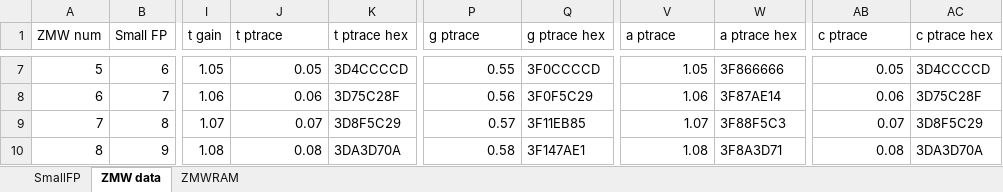
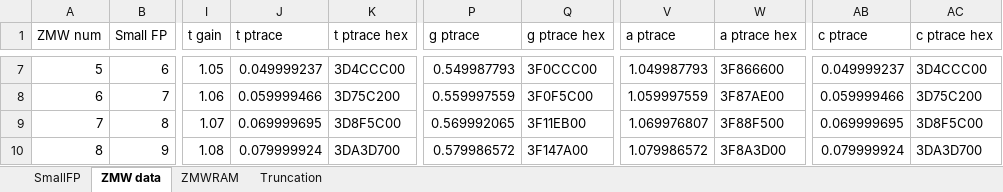
Before and after one commit to henrychoi/realtime, an Excel workbook: FPGA/pprojector3/ipcore_dir/BRAM content.xlsm, sheet ZMW data, drawn as a sheet; only a part is shown, gaps mark what is left out; values as stored, in another font and other column widths than the file's, no borders; table styles not drawn; the diff covers the shown part only; the diff names each change by its address in the sheet, - before the commit and + after, or states it on an @@ line.

Commit message:
Getting the correct photonic trace (verified with 3 data points) :-)

```diff
--- a/FPGA/pprojector3/ipcore_dir/BRAM content.xlsm (sheet ZMW data)
+++ b/FPGA/pprojector3/ipcore_dir/BRAM content.xlsm (sheet ZMW data)
+sheet tab: Truncation
-J7 (t ptrace): 0.05
+J7 (t ptrace): 0.049999237
-K7 (t ptrace hex): 3D4CCCCD
+K7 (t ptrace hex): 3D4CCC00
-P7 (g ptrace): 0.55
+P7 (g ptrace): 0.549987793
-Q7 (g ptrace hex): 3F0CCCCD
+Q7 (g ptrace hex): 3F0CCC00
-V7 (a ptrace): 1.05
+V7 (a ptrace): 1.049987793
-W7 (a ptrace hex): 3F866666
+W7 (a ptrace hex): 3F866600
-AB7 (c ptrace): 0.05
+AB7 (c ptrace): 0.049999237
-AC7 (c ptrace hex): 3D4CCCCD
+AC7 (c ptrace hex): 3D4CCC00
-J8 (t ptrace): 0.06
+J8 (t ptrace): 0.059999466
-K8 (t ptrace hex): 3D75C28F
+K8 (t ptrace hex): 3D75C200
-P8 (g ptrace): 0.56
+P8 (g ptrace): 0.559997559
-Q8 (g ptrace hex): 3F0F5C29
+Q8 (g ptrace hex): 3F0F5C00
-V8 (a ptrace): 1.06
+V8 (a ptrace): 1.059997559
-W8 (a ptrace hex): 3F87AE14
+W8 (a ptrace hex): 3F87AE00
-AB8 (c ptrace): 0.06
+AB8 (c ptrace): 0.059999466
-AC8 (c ptrace hex): 3D75C28F
+AC8 (c ptrace hex): 3D75C200
-J9 (t ptrace): 0.07
+J9 (t ptrace): 0.069999695
-K9 (t ptrace hex): 3D8F5C29
+K9 (t ptrace hex): 3D8F5C00
-P9 (g ptrace): 0.57
+P9 (g ptrace): 0.569992065
-Q9 (g ptrace hex): 3F11EB85
+Q9 (g ptrace hex): 3F11EB00
-V9 (a ptrace): 1.07
+V9 (a ptrace): 1.069976807
-W9 (a ptrace hex): 3F88F5C3
+W9 (a ptrace hex): 3F88F500
-AB9 (c ptrace): 0.07
+AB9 (c ptrace): 0.069999695
-AC9 (c ptrace hex): 3D8F5C29
+AC9 (c ptrace hex): 3D8F5C00
-J10 (t ptrace): 0.08
+J10 (t ptrace): 0.079999924
-K10 (t ptrace hex): 3DA3D70A
+K10 (t ptrace hex): 3DA3D700
-P10 (g ptrace): 0.58
+P10 (g ptrace): 0.579986572
-Q10 (g ptrace hex): 3F147AE1
+Q10 (g ptrace hex): 3F147A00
-V10 (a ptrace): 1.08
+V10 (a ptrace): 1.079986572
-W10 (a ptrace hex): 3F8A3D71
+W10 (a ptrace hex): 3F8A3D00
-AB10 (c ptrace): 0.08
+AB10 (c ptrace): 0.079999924
-AC10 (c ptrace hex): 3DA3D70A
+AC10 (c ptrace hex): 3DA3D700
```
Also changed, not shown: 944 edited cells elsewhere in this sheet, formulas that keep their value, 7 other files.
